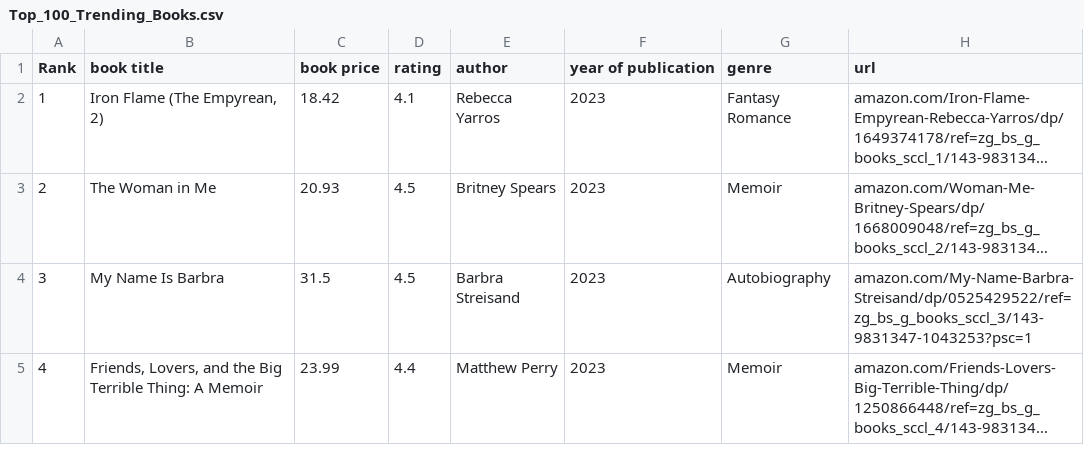
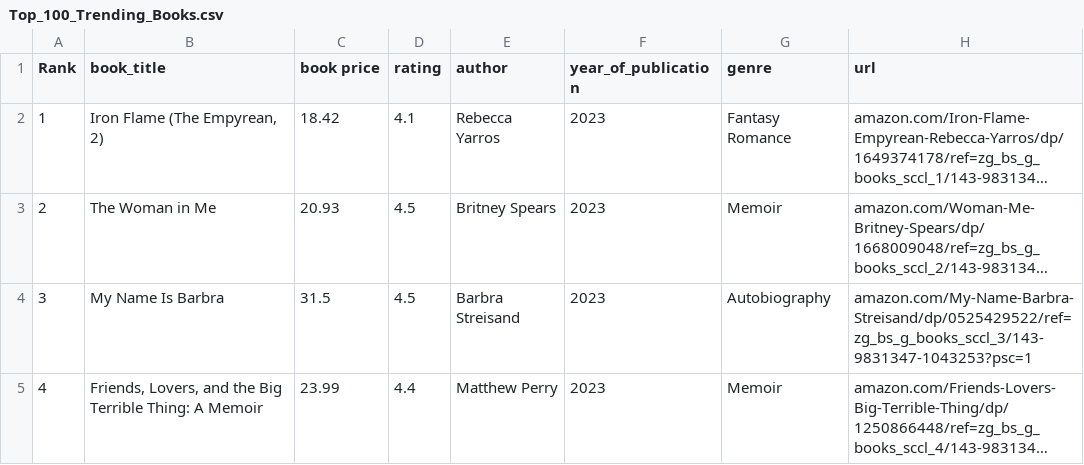
Before and after one commit to exemria/Book_review_analyzer, a CSV file: Top_100_Trending_Books.csv, drawn as a sheet; only a part is shown; long unchanged cells end in …; the diff names each change by its address in the sheet, - before the commit and + after, or states it on an @@ line.

```diff
--- a/Top_100_Trending_Books.csv
+++ b/Top_100_Trending_Books.csv
-B1: book title
+B1: book_title
-F1: year of publication
+F1: year_of_publication
```
Also changed, not shown: 1 other file.
